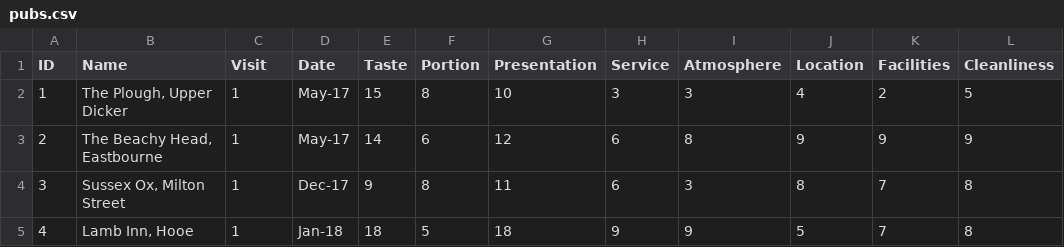
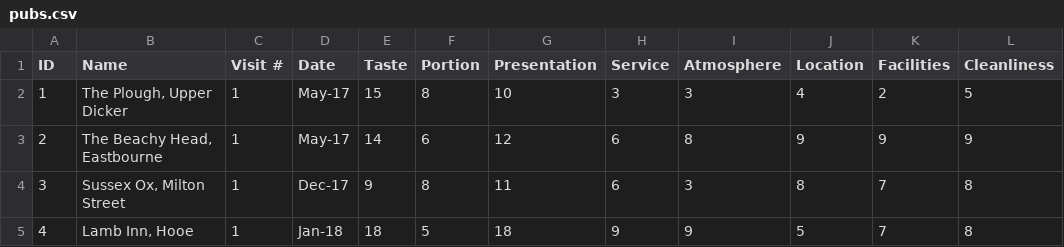
Before and after one commit to FryGuy93/pub-review-guide, a CSV file: _data/pubs.csv, drawn as a sheet; only a part is shown.

Commit message:
Add files via upload

```diff
--- a/_data/pubs.csv
+++ b/_data/pubs.csv
@@ -1,2 +1,2 @@
-ID,Name,Visit,Date,Taste,Portion,Presentation,Service,Atmosphere,Location,Facilities,Cleanliness
+ID,Name,Visit #,Date,Taste,Portion,Presentation,Service,Atmosphere,Location,Facilities,Cleanliness
 1,"The Plough, Upper Dicker",1,May-17,15,8,10,3,3,4,2,5
```
